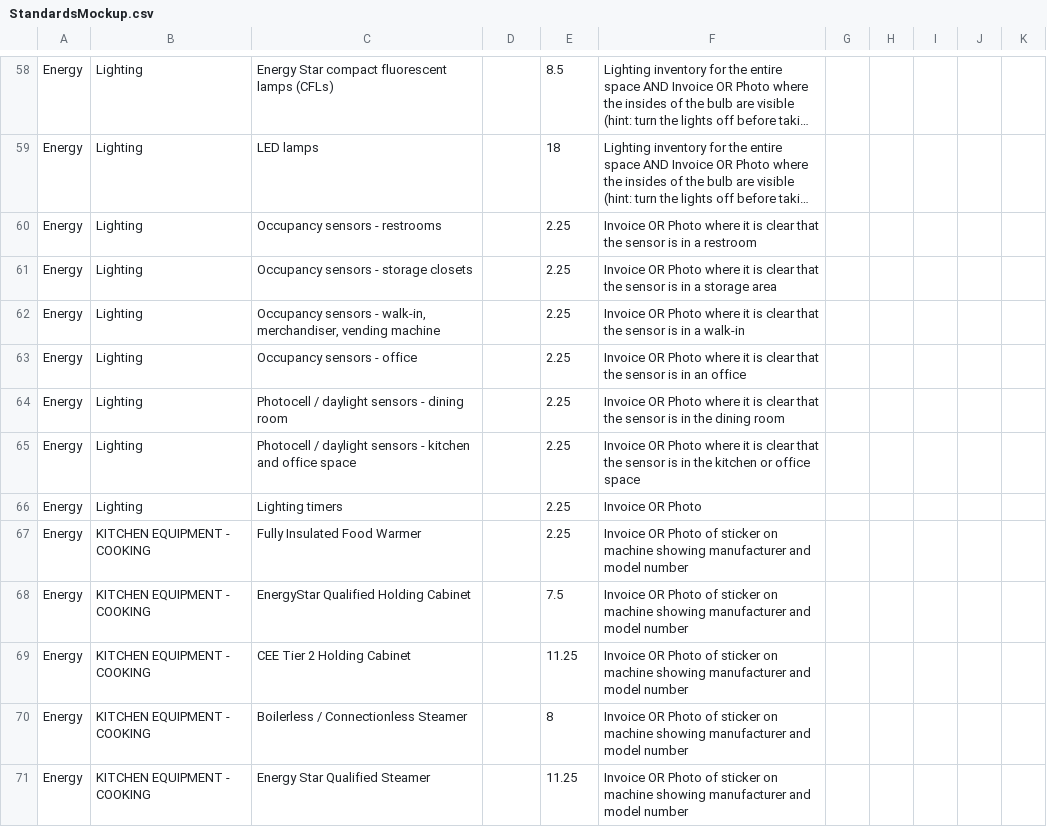
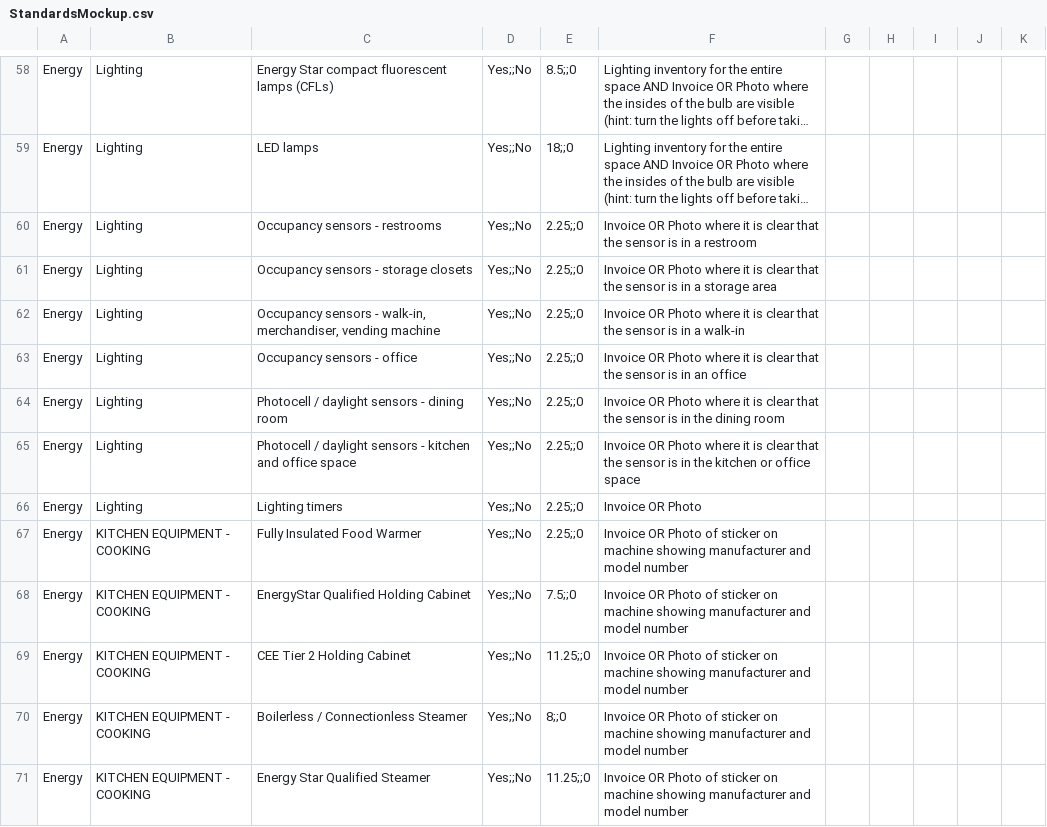
Before and after one commit to katxiao/zap_s, a CSV file: gra/public/documents/StandardsMockup.csv, drawn as a sheet; only a part is shown, gaps mark what is left out; long unchanged cells end in …; the diff covers the shown part only; the diff names each change by its address in the sheet, - before the commit and + after, or states it on an @@ line.

```diff
--- a/gra/public/documents/StandardsMockup.csv
+++ b/gra/public/documents/StandardsMockup.csv
-D58:D71: (empty)
+D58:D71: Yes;;No
-E58: 8.5
+E58: 8.5;;0
-E59: 18
+E59: 18;;0
-E60:E67: 2.25
+E60:E67: 2.25;;0
-E68: 7.5
+E68: 7.5;;0
-E69: 11.25
+E69: 11.25;;0
-E70: 8
+E70: 8;;0
-E71: 11.25
+E71: 11.25;;0
```
Also changed, not shown: 172 edited cells elsewhere in this file, 3 other files.
